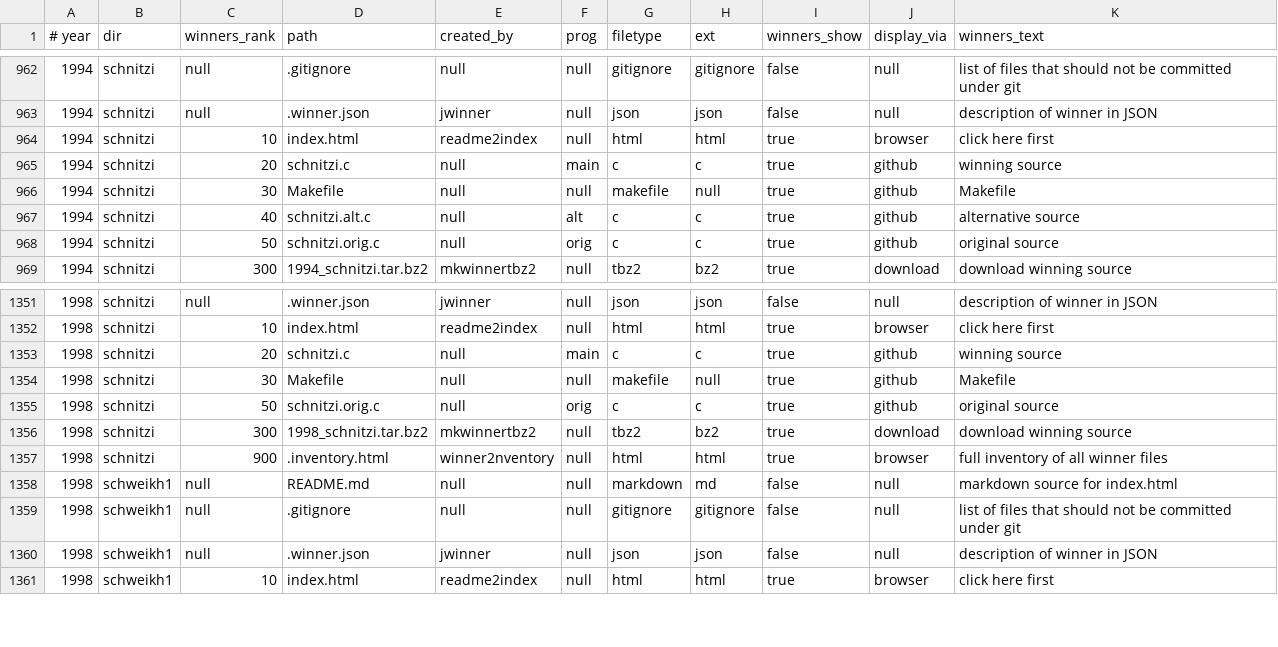
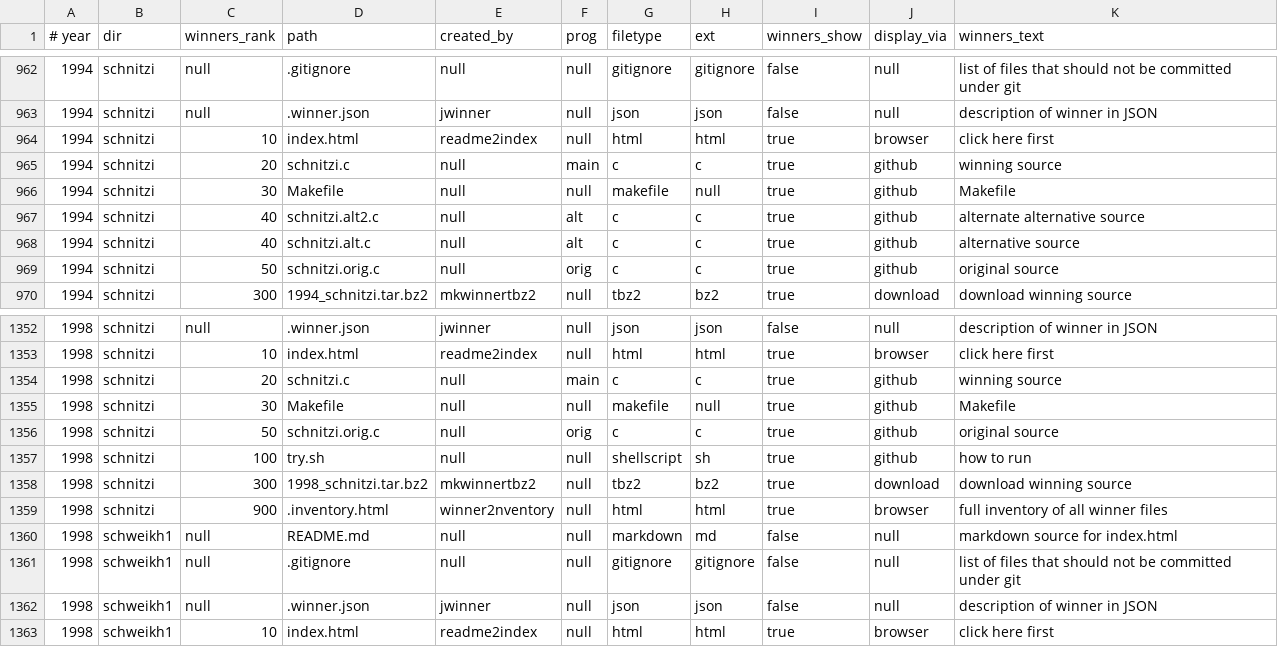
Before and after one commit to lcn2/trim-temp-test-ioccc, a CSV file: tmp/manifest.csv, drawn as a sheet; only a part is shown, gaps mark what is left out; the diff names each change by its address in the sheet, - before the commit and + after, or states it on an @@ line.

Commit message:
update manifest with new files
Added to manifest:

1994/schnitzi/schnitzi.alt2.c
1998/schnitzi/try.sh

```diff
--- a/tmp/manifest.csv
+++ b/tmp/manifest.csv
+row 967: 1994 | schnitzi | 40 | schnitzi.alt2.c | null | alt | c | c | true | github | alternate alternative source
+row 1357: 1998 | schnitzi | 100 | try.sh | null | null | shellscript | sh | true | github | how to run
```
Also changed, not shown: 4 other files.
